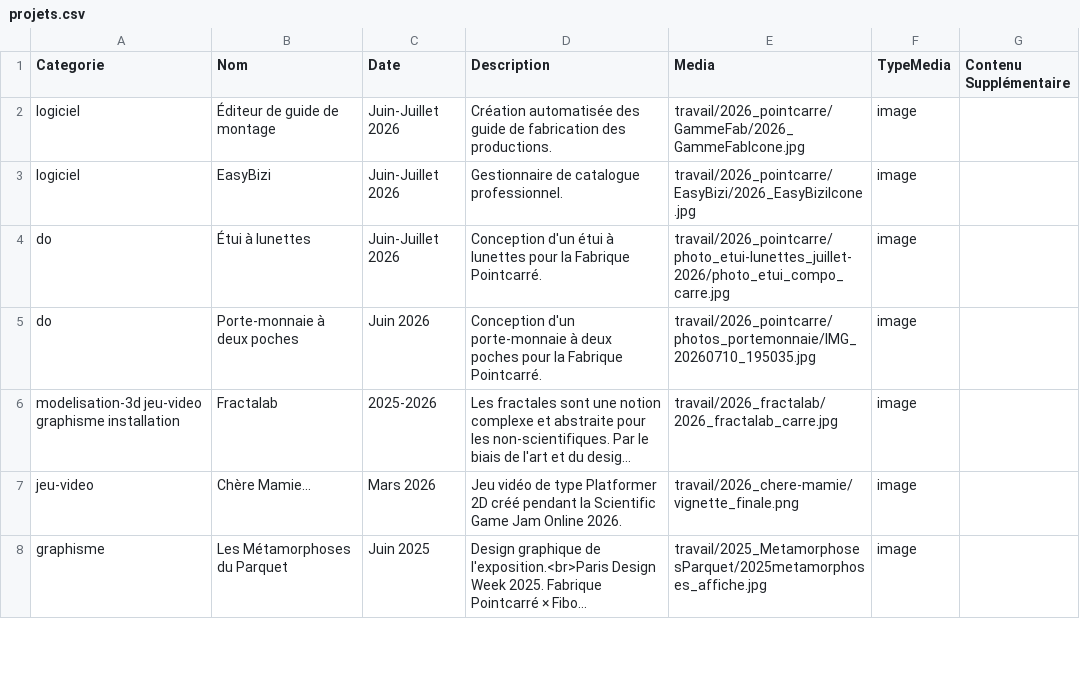
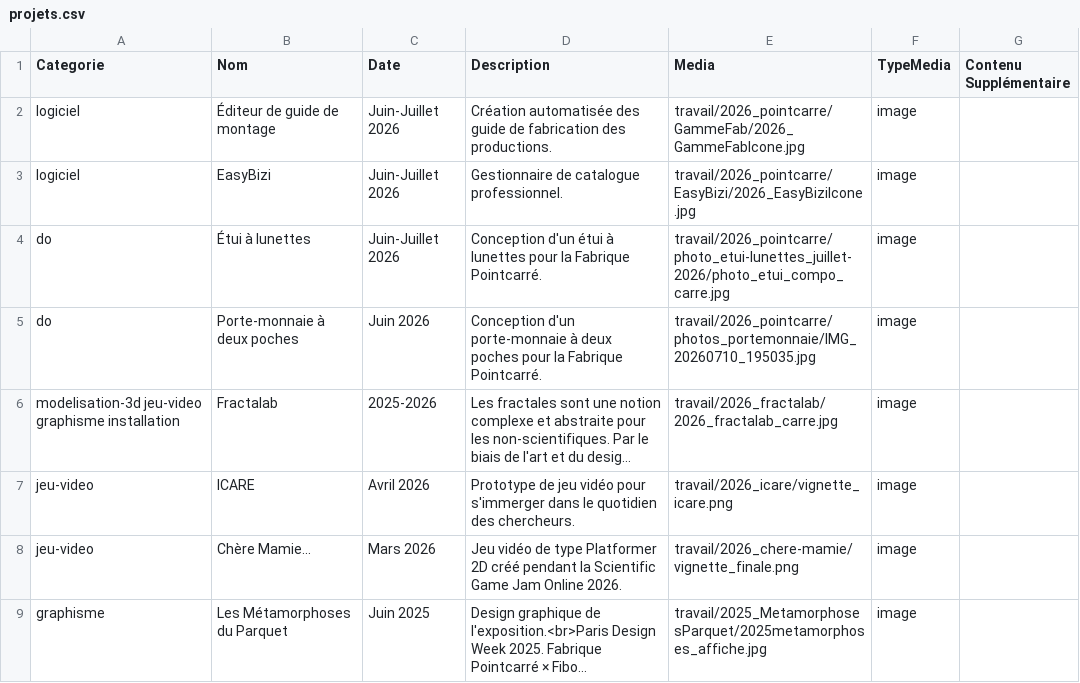
Before and after one commit to NicolasMassart/alice.massart.org, a CSV file: html_secondaires/projets/projets.csv, drawn as a sheet; only a part is shown; long unchanged cells end in …; the diff names each change by its address in the sheet, - before the commit and + after, or states it on an @@ line.

Commit message:
add icare project

```diff
--- a/html_secondaires/projets/projets.csv
+++ b/html_secondaires/projets/projets.csv
+row 7: jeu-video | ICARE | Avril 2026 | Prototype de jeu vidéo pour s'immerger dans le quotidien des chercheurs. | travail/2026_icare/vignette_icare.png | image
```
Also changed, not shown: 17 other files.
